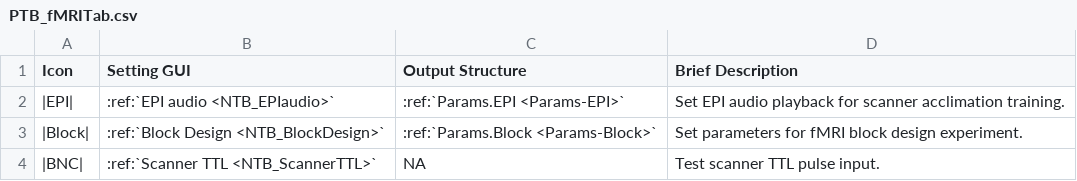
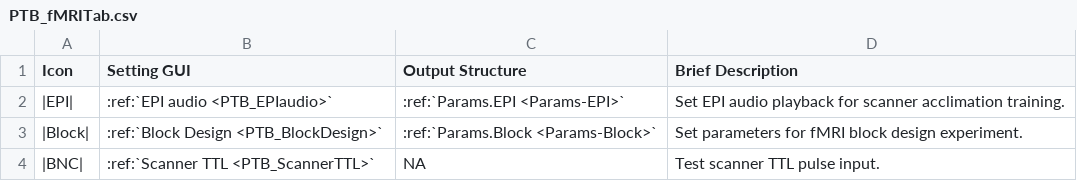
Before and after one commit to Phenomenal-Cat/PsychToolbar, a CSV file: PTB_Docs/source/_static/CSVs/PTB_fMRITab.csv, drawn as a sheet.

```diff
--- a/PTB_Docs/source/_static/CSVs/PTB_fMRITab.csv
+++ b/PTB_Docs/source/_static/CSVs/PTB_fMRITab.csv
@@ -1,4 +1,4 @@
 Icon,Setting GUI,Output Structure,Brief Description
-|EPI|,:ref:`EPI audio <NTB_EPIaudio>`,:ref:`Params.EPI <Params-EPI>`,Set EPI audio playback for scanner acclimation training.
-|Block|,:ref:`Block Design <NTB_BlockDesign>`,:ref:`Params.Block <Params-Block>`,Set parameters for fMRI block design experiment.
-|BNC|,:ref:`Scanner TTL <NTB_ScannerTTL>`,NA,Test scanner TTL pulse input.
+|EPI|,:ref:`EPI audio <PTB_EPIaudio>`,:ref:`Params.EPI <Params-EPI>`,Set EPI audio playback for scanner acclimation training.
+|Block|,:ref:`Block Design <PTB_BlockDesign>`,:ref:`Params.Block <Params-Block>`,Set parameters for fMRI block design experiment.
+|BNC|,:ref:`Scanner TTL <PTB_ScannerTTL>`,NA,Test scanner TTL pulse input.
```
Also changed, not shown: PTB_Docs/source/_static/CSVs/PTB_EphysTab.csv, PTB_Docs/source/_static/CSVs/PTB_ExperimentsTab.csv, 6 other files.
